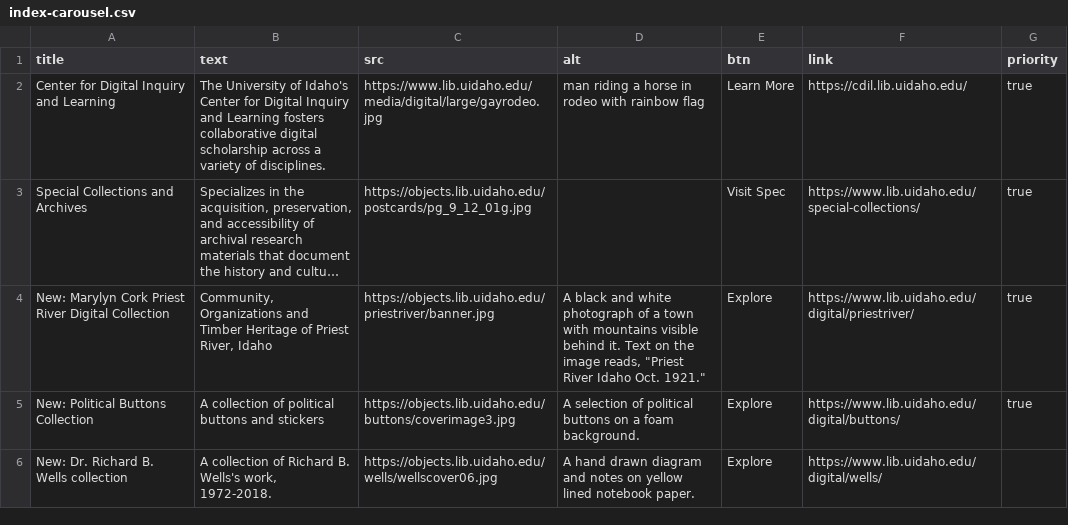
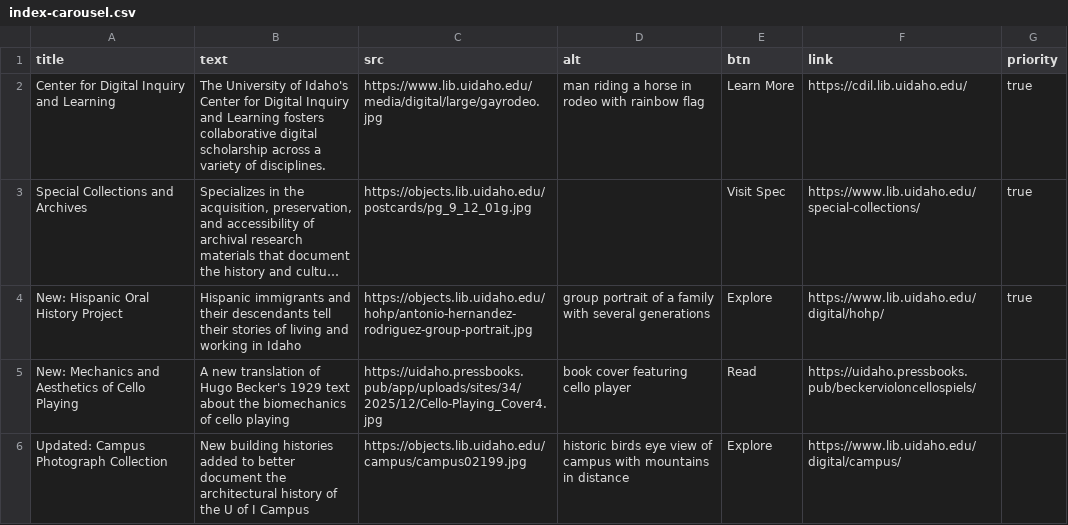
Before and after one commit to uidaholib/digital_home, a CSV file: _data/index-carousel.csv, drawn as a sheet; long unchanged cells end in …; removed rows and columns are numbered as before the commit, all else as after; the diff names each change by its address in the sheet, - before the commit and + after, or states it on an @@ line.

```diff
--- a/_data/index-carousel.csv
+++ b/_data/index-carousel.csv
-A4 (title): New: Marylyn Cork Priest River Digital Collection
+A4 (title): New: Hispanic Oral History Project
-B4 (text): Community, Organizations and Timber Heritage of Priest River, Idaho
+B4 (text): Hispanic immigrants and their descendants tell their stories of living and working in Idaho
-C4 (src): https://objects.lib.uidaho.edu/priestriver/banner.jpg
+C4 (src): https://objects.lib.uidaho.edu/hohp/antonio-hernandez-rodriguez-group-portrait.jpg
-D4 (alt): A black and white photograph of a town with mountains visible behind it. Text on the image reads, "Priest River Idaho Oct. 1921."
+D4 (alt): group portrait of a family with several generations
-F4 (link): https://www.lib.uidaho.edu/digital/priestriver/
+F4 (link): https://www.lib.uidaho.edu/digital/hohp/
-row 5: New: Political Buttons Collection | A collection of political buttons and stickers | https://objects.lib.uidaho.edu/buttons/coverimage3.jpg | A selection of political buttons on a foam background. | Explore | https://www.lib.uidaho.edu/digital/buttons/ | true
-row 6: New: Dr. Richard B. Wells collection | A collection of Richard B. Wells's work, 1972-2018. | https://objects.lib.uidaho.edu/wells/wellscover06.jpg | A hand drawn diagram and notes on yellow lined notebook paper. | Explore | https://www.lib.uidaho.edu/digital/wells/
+row 5: New: Mechanics and Aesthetics of Cello Playing | A new translation of Hugo Becker's 1929 text about the biomechanics of cello playing | https://uidaho.pressbooks.pub/app/uploads/sites/34/2025/12/Cello-Playing_Cover4.jpg | book cover featuring cello player | Read | https://uidaho.pressbooks.pub/beckervioloncellospiels/
+row 6: Updated: Campus Photograph Collection | New building histories added to better document the architectural history of the U of I Campus | https://objects.lib.uidaho.edu/campus/campus02199.jpg | historic birds eye view of campus with mountains in distance | Explore | https://www.lib.uidaho.edu/digital/campus/
```
Also changed, not shown: _data/banner-feature-images-extras.csv, 1 other file.
